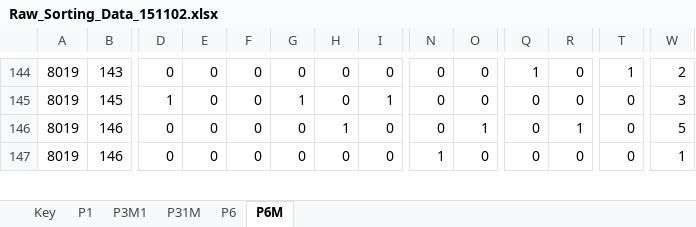
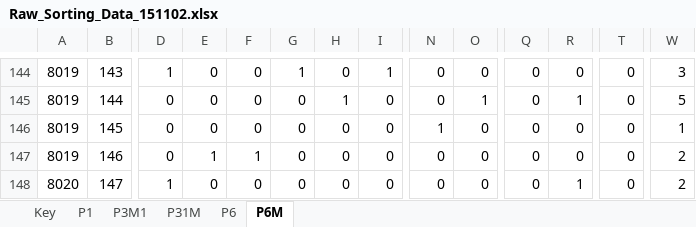
Before and after one commit to gilmore-lab/symmetry-sorting, an Excel workbook: analysis/data/xlsx/Raw_Sorting_Data_151102.xlsx, sheet P6M, drawn as a sheet; only a part is shown, gaps mark what is left out; values as stored, in another font and other column widths than the file's, no borders; conditional formats not drawn; addresses are those after the commit; rows hold the shown columns only; the diff covers the shown part only; the diff names each change by its address in the sheet, - before the commit and + after, or states it on an @@ line.

```diff
--- a/analysis/data/xlsx/Raw_Sorting_Data_151102.xlsx (sheet P6M)
+++ b/analysis/data/xlsx/Raw_Sorting_Data_151102.xlsx (sheet P6M)
-D144: 0
+D144: 1
-G144: 0
+G144: 1
-I144: 0
+I144: 1
-Q144: 1
+Q144: 0
-T144: 1
+T144: 0
-W144: 2
+W144: 3
+row 145: 8019 | 144 | 0 | 0 | 0 | 0 | 1 | 0 | 0 | 1 | 0 | 1 | 0 | 5
-D146: 1
+D146: 0
-G146: 1
+G146: 0
-I146: 1
+I146: 0
-N146: 0
+N146: 1
-W146: 3
+W146: 1
-E147: 0
+E147: 1
-F147: 0
+F147: 1
-H147: 1
+H147: 0
-O147: 1
+O147: 0
-R147: 1
+R147: 0
-W147: 5
+W147: 2
-A148: 8019
+A148: 8020
-B148: 146
+B148: 147
-D148: 0
+D148: 1
-N148: 1
+N148: 0
-R148: 0
+R148: 1
-W148: 1
+W148: 2
```
Also changed, not shown: 3 removed rows and 134 edited cells elsewhere in this sheet, formulas that keep their value, 20 other files.
